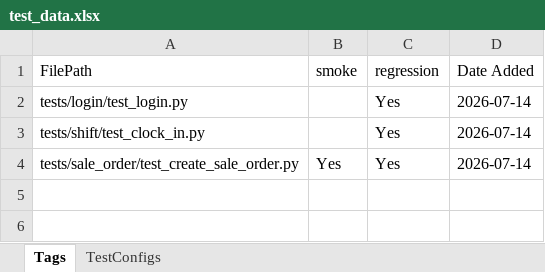
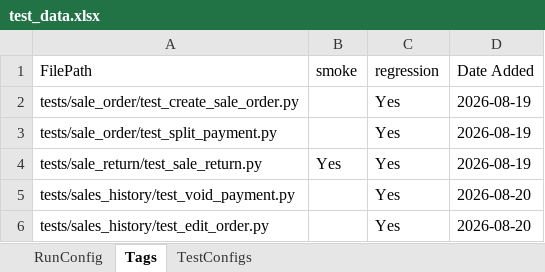
Before and after one commit to khub-app/khub-pos-tests, an Excel workbook: data/test_data.xlsx, sheet Tags, drawn as a sheet; values as stored, in another font and other column widths than the file's, no borders; removed rows and columns are numbered as before the commit, all else as after; the diff names each change by its address in the sheet, - before the commit and + after, or states it on an @@ line.

```diff
--- a/data/test_data.xlsx (sheet Tags)
+++ b/data/test_data.xlsx (sheet Tags)
+sheet tab: RunConfig
-row 2: tests/login/test_login.py |  | Yes | 2026-07-14
-row 3: tests/shift/test_clock_in.py |  | Yes | 2026-07-14
-B2 (smoke): Yes
+B2 (smoke): (empty)
-D2 (Date Added): 2026-07-14
+D2 (Date Added): 2026-08-19
+row 3: tests/sale_order/test_split_payment.py |  | Yes | 2026-08-19
+row 4: tests/sale_return/test_sale_return.py | Yes | Yes | 2026-08-19
+row 5: tests/sales_history/test_void_payment.py |  | Yes | 2026-08-20
+row 6: tests/sales_history/test_edit_order.py |  | Yes | 2026-08-20
```
Also changed, not shown: sheet TestConfigs, 51 other files.
